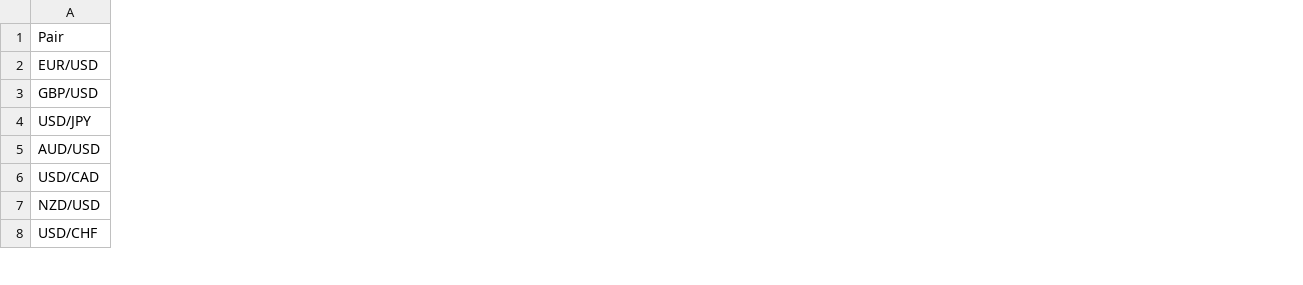
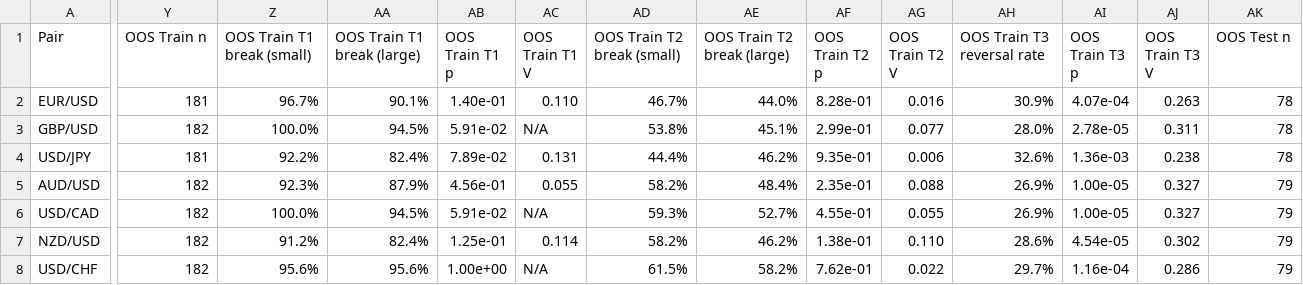
Before and after one commit to danmelon/FX_Session_Analysis, a CSV file: session_significance_results.csv, drawn as a sheet; only a part is shown, gaps mark what is left out; the diff covers the shown part only; the diff names each change by its address in the sheet, - before the commit and + after, or states it on an @@ line.

```diff
--- a/session_significance_results.csv
+++ b/session_significance_results.csv
+column Y (OOS Train n), rows 2-8: 181 | 182 | 181 | 182 | 182 | 182 | 182
+column Z (OOS Train T1 break (small)), rows 2-8: 96.7% | 100.0% | 92.2% | 92.3% | 100.0% | 91.2% | 95.6%
+column AA (OOS Train T1 break (large)), rows 2-8: 90.1% | 94.5% | 82.4% | 87.9% | 94.5% | 82.4% | 95.6%
+column AB (OOS Train T1 p), rows 2-8: 1.40e-01 | 5.91e-02 | 7.89e-02 | 4.56e-01 | 5.91e-02 | 1.25e-01 | 1.00e+00
+column AC (OOS Train T1 V), rows 2-8: 0.110 | N/A | 0.131 | 0.055 | N/A | 0.114 | N/A
+column AD (OOS Train T2 break (small)), rows 2-8: 46.7% | 53.8% | 44.4% | 58.2% | 59.3% | 58.2% | 61.5%
+column AE (OOS Train T2 break (large)), rows 2-8: 44.0% | 45.1% | 46.2% | 48.4% | 52.7% | 46.2% | 58.2%
+column AF (OOS Train T2 p), rows 2-8: 8.28e-01 | 2.99e-01 | 9.35e-01 | 2.35e-01 | 4.55e-01 | 1.38e-01 | 7.62e-01
+column AG (OOS Train T2 V), rows 2-8: 0.016 | 0.077 | 0.006 | 0.088 | 0.055 | 0.110 | 0.022
+column AH (OOS Train T3 reversal rate), rows 2-8: 30.9% | 28.0% | 32.6% | 26.9% | 26.9% | 28.6% | 29.7%
+column AI (OOS Train T3 p), rows 2-8: 4.07e-04 | 2.78e-05 | 1.36e-03 | 1.00e-05 | 1.00e-05 | 4.54e-05 | 1.16e-04
+column AJ (OOS Train T3 V), rows 2-8: 0.263 | 0.311 | 0.238 | 0.327 | 0.327 | 0.302 | 0.286
+column AK (OOS Test n), rows 2-8: 78 | 78 | 78 | 79 | 79 | 79 | 79
```
Also changed, not shown: 11 added columns and 38 edited cells elsewhere in this file, 1 other file.
